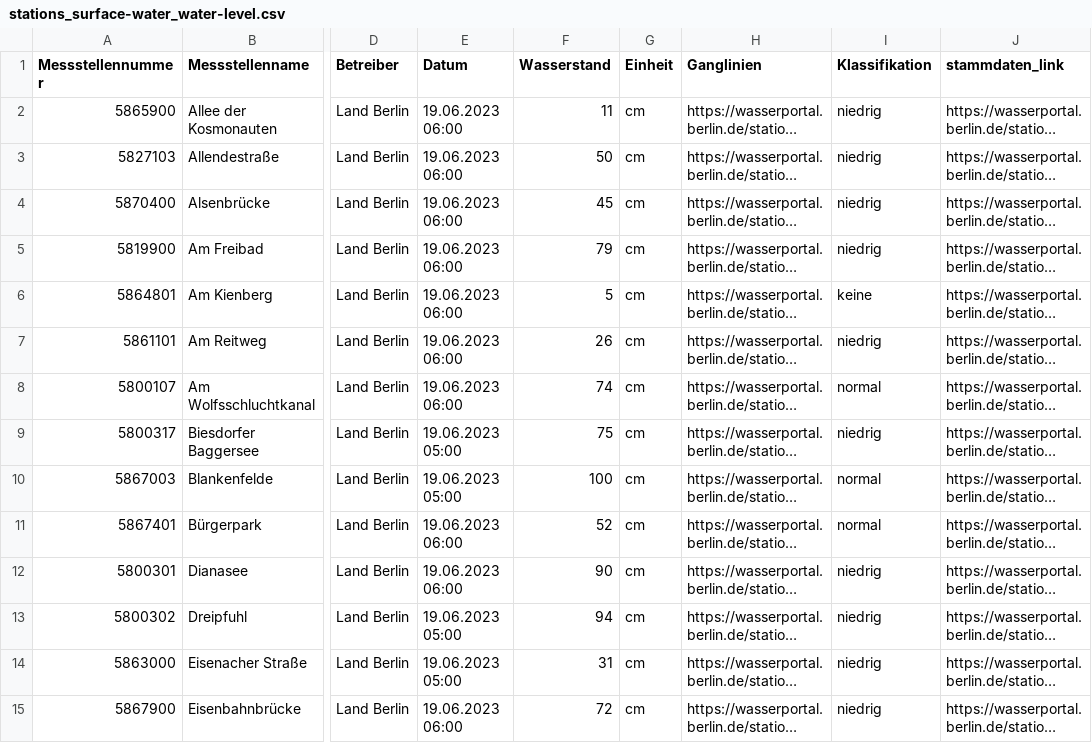
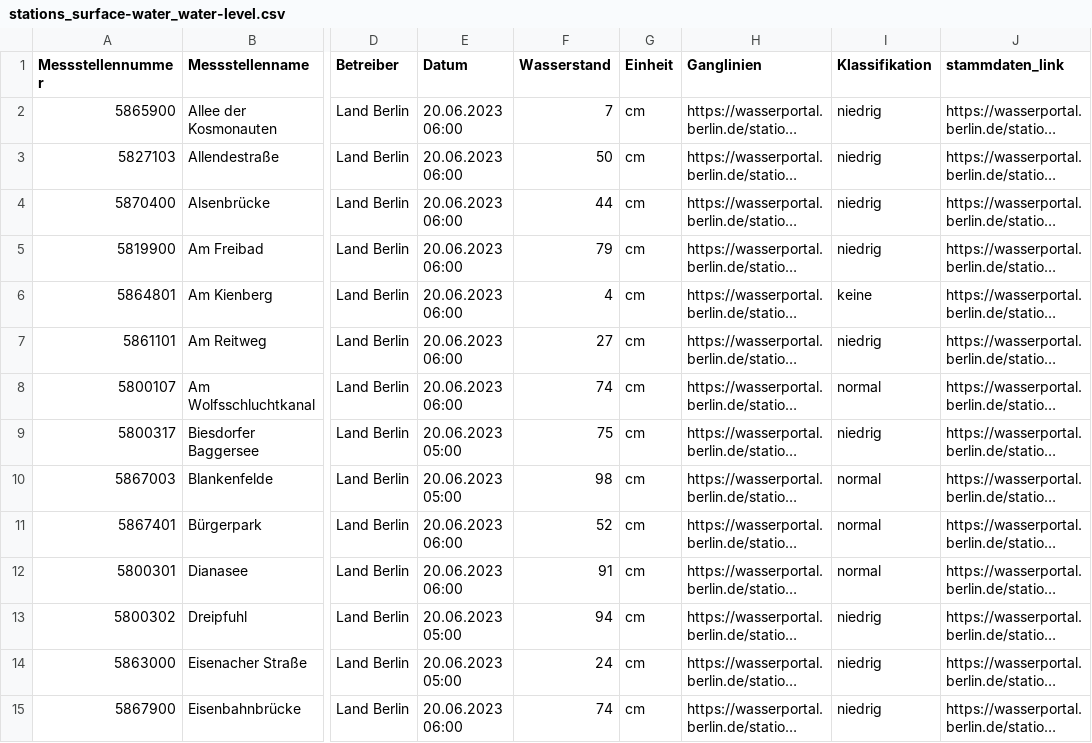
Before and after one commit to KWB-R/wasserportal, a CSV file: stations_surface-water_water-level.csv, drawn as a sheet; only a part is shown, gaps mark what is left out; long unchanged cells end in …; the diff covers the shown part only; the diff names each change by its address in the sheet, - before the commit and + after, or states it on an @@ line.

```diff
--- a/stations_surface-water_water-level.csv
+++ b/stations_surface-water_water-level.csv
-E2:E8 (Datum): 19.06.2023 06:00
+E2:E8 (Datum): 20.06.2023 06:00
-F2 (Wasserstand): 11
+F2 (Wasserstand): 7
-F4 (Wasserstand): 45
+F4 (Wasserstand): 44
-F6 (Wasserstand): 5
+F6 (Wasserstand): 4
-F7 (Wasserstand): 26
+F7 (Wasserstand): 27
-E9:E10 (Datum): 19.06.2023 05:00
+E9:E10 (Datum): 20.06.2023 05:00
-F10 (Wasserstand): 100
+F10 (Wasserstand): 98
-E11:E12 (Datum): 19.06.2023 06:00
+E11:E12 (Datum): 20.06.2023 06:00
-F12 (Wasserstand): 90
+F12 (Wasserstand): 91
-I12 (Klassifikation): niedrig
+I12 (Klassifikation): normal
-E13:E14 (Datum): 19.06.2023 05:00
+E13:E14 (Datum): 20.06.2023 05:00
-F14 (Wasserstand): 31
+F14 (Wasserstand): 24
-E15 (Datum): 19.06.2023 06:00
+E15 (Datum): 20.06.2023 06:00
-F15 (Wasserstand): 72
+F15 (Wasserstand): 74
```
Also changed, not shown: 156 edited cells elsewhere in this file, stations_groundwater_level.csv, stations_surface-water_conductivity.csv, 21 other files.
